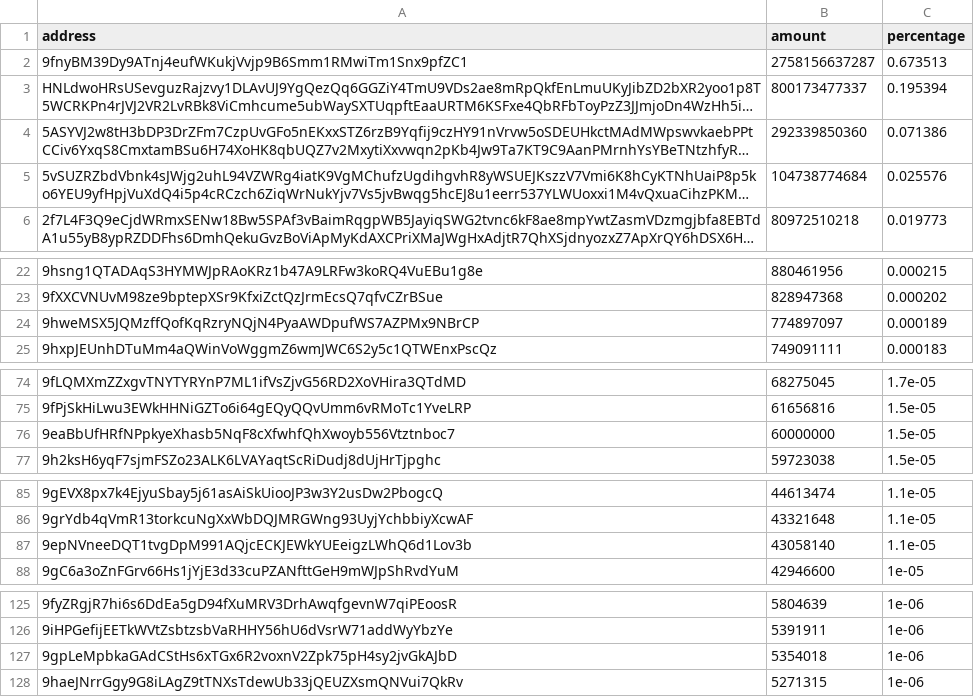
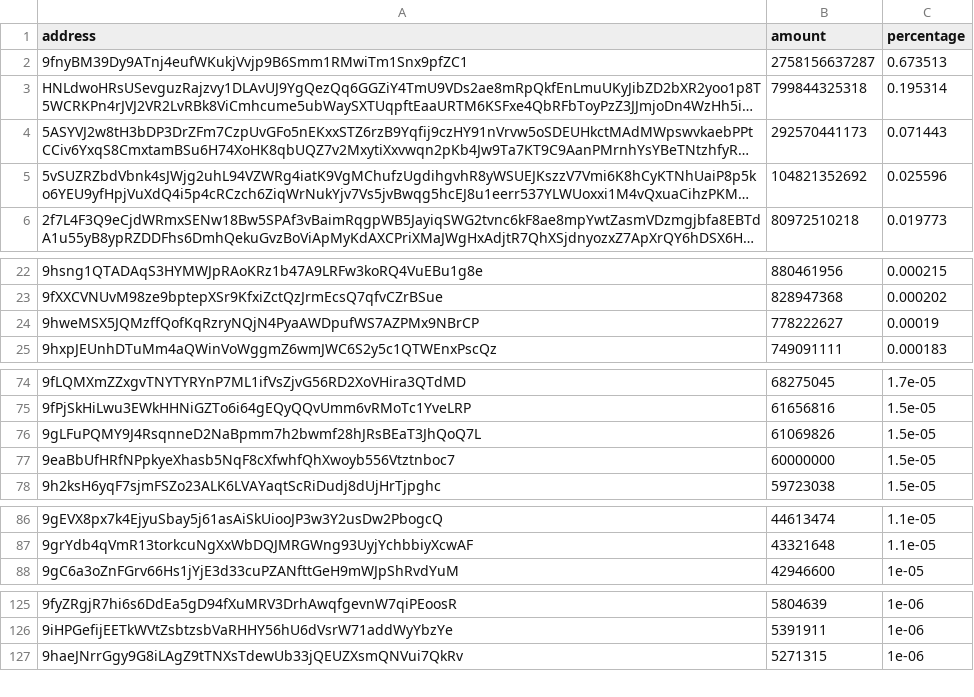
Before and after one commit to babygrenade/ergo-tokenautics, a CSV file: data/AHT.csv, drawn as a sheet; only a part is shown, gaps mark what is left out; long unchanged cells end in …; removed rows and columns are numbered as before the commit, all else as after; the diff covers the shown part only; the diff names each change by its address in the sheet, - before the commit and + after, or states it on an @@ line.

```diff
--- a/data/AHT.csv
+++ b/data/AHT.csv
-B3 (amount): 800173477337
+B3 (amount): 799844325318
-C3 (percentage): 0.195394
+C3 (percentage): 0.195314
-B4 (amount): 292339850360
+B4 (amount): 292570441173
-C4 (percentage): 0.071386
+C4 (percentage): 0.071443
-B5 (amount): 104738774684
+B5 (amount): 104821352692
-C5 (percentage): 0.025576
+C5 (percentage): 0.025596
-B24 (amount): 774897097
+B24 (amount): 778222627
-C24 (percentage): 0.000189
+C24 (percentage): 0.00019
+row 76: 9gLFuPQMY9J4RsqnneD2NaBpmm7h2bwmf28hJRsBEaT3JhQoQ7L | 61069826 | 1.5e-05
-row 87: 9epNVneeDQT1tvgDpM991AQjcECKJEWkYUEeigzLWhQ6d1Lov3b | 43058140 | 1.1e-05
-row 127: 9gpLeMpbkaGAdCStHs6xTGx6R2voxnV2Zpk75pH4sy2jvGkAJbD | 5354018 | 1e-06
```
Also changed, not shown: 2 moved rows elsewhere in this file, data/CYPX.csv, data/FLUX.csv, 10 other files.
